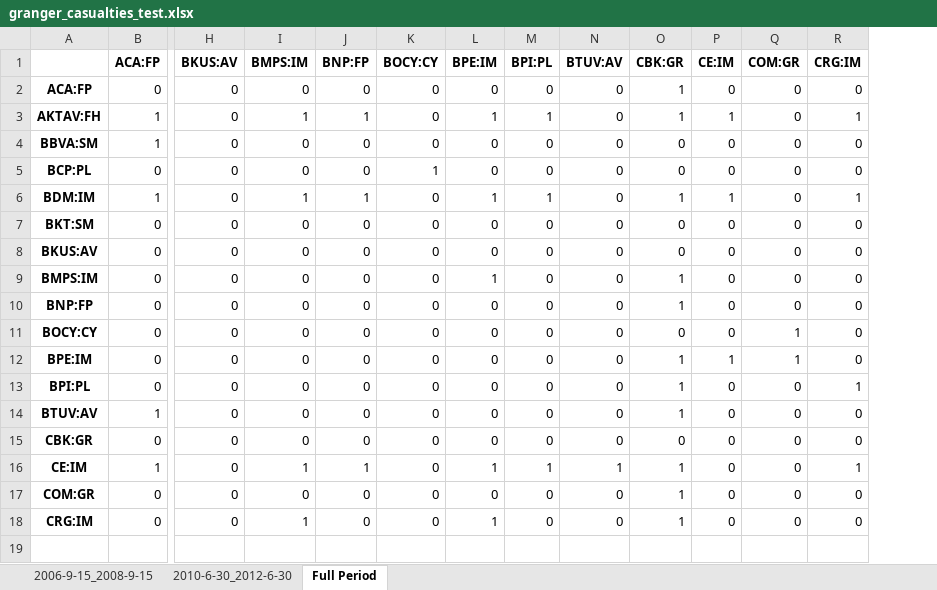
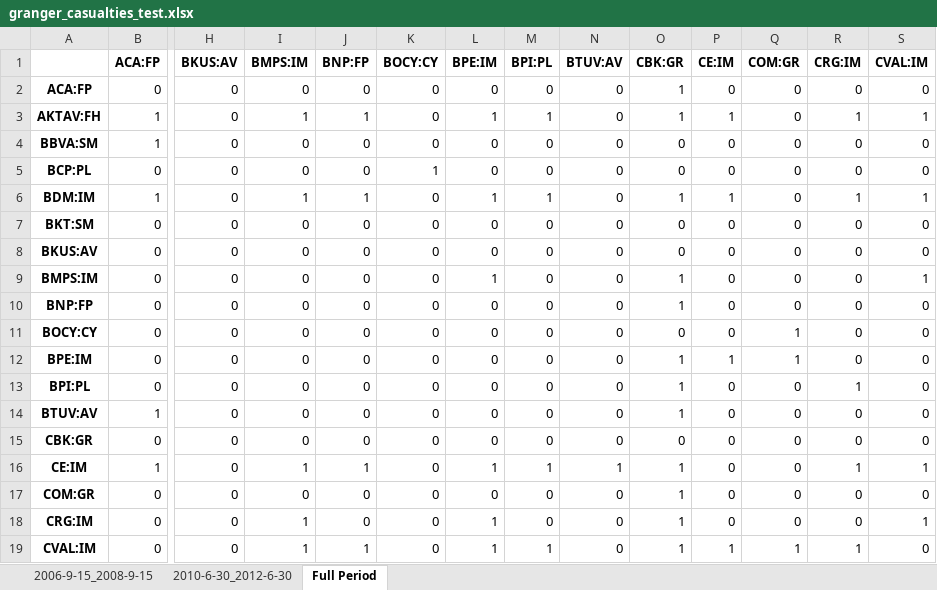
Before and after one commit to LeoCo/systemic_risk_measures, an Excel workbook: Output/granger_casualties_test.xlsx, sheet Full Period, drawn as a sheet; only a part is shown, gaps mark what is left out; values as stored, in another font and other column widths than the file's, no borders; rows hold the shown columns only; the diff names each change by its address in the sheet, - before the commit and + after, or states it on an @@ line.

```diff
--- a/Output/granger_casualties_test.xlsx (sheet Full Period)
+++ b/Output/granger_casualties_test.xlsx (sheet Full Period)
+column S (CVAL:IM), rows 2-18: 0 | 1 | 0 | 0 | 1 | 0 | 0 | 1 | 0 | 0 | 0 | 0 | 0 | 0 | 1 | 0 | 1
+row 19: CVAL:IM | 0 | 0 | 1 | 1 | 0 | 1 | 1 | 0 | 1 | 1 | 1 | 1 | 0
```
Also changed, not shown: sheet 2006-9-15_2008-9-15, sheet 2010-6-30_2012-6-30, 3 other files.
